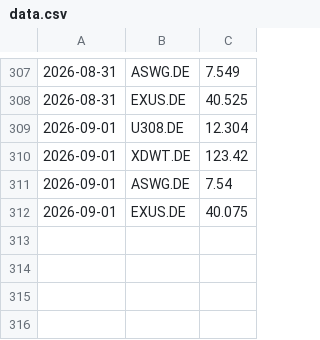
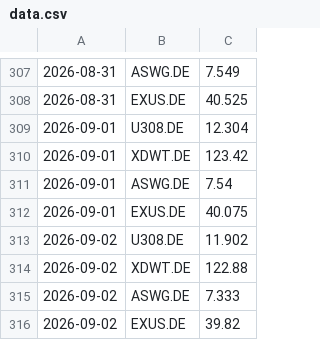
Before and after one commit to lucarizzo-it/stock-monitor, a CSV file: data.csv, drawn as a sheet; only a part is shown, gaps mark what is left out.

```diff
--- a/data.csv
+++ b/data.csv
@@ -312 +312,5 @@
 2026-09-01,EXUS.DE,40.075
+2026-09-02,U308.DE,11.902
+2026-09-02,XDWT.DE,122.88
+2026-09-02,ASWG.DE,7.333
+2026-09-02,EXUS.DE,39.82
```
